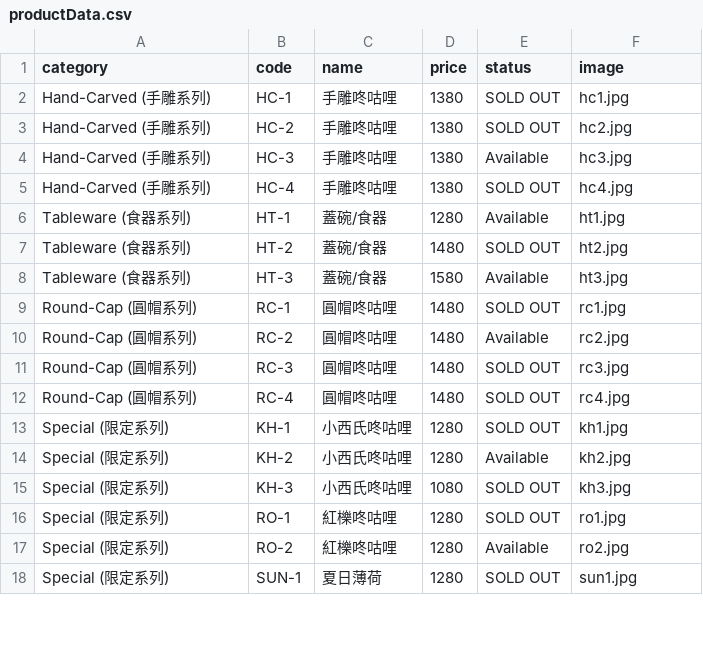
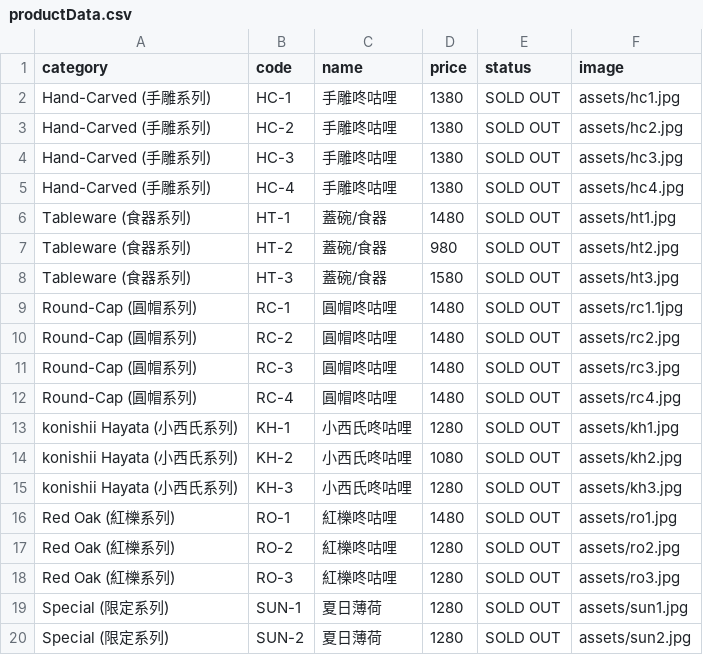
Before and after one commit to chiangchihwei92/chiangchihwei92.github.io, a CSV file: productData.csv, drawn as a sheet; only a part is shown; the diff covers the shown part only.

Commit message:
add products

```diff
--- a/productData.csv
+++ b/productData.csv
@@ -1,18 +1,20 @@
 category,code,name,price,status,image
-Hand-Carved (手雕系列), HC-1, 手雕咚咕哩, 1380, SOLD OUT, hc1.jpg
-Hand-Carved (手雕系列), HC-2, 手雕咚咕哩, 1380, SOLD OUT, hc2.jpg
-Hand-Carved (手雕系列), HC-3, 手雕咚咕哩, 1380, Available, hc3.jpg
-Hand-Carved (手雕系列), HC-4, 手雕咚咕哩, 1380, SOLD OUT, hc4.jpg
-Tableware (食器系列), HT-1, 蓋碗/食器, 1280, Available, ht1.jpg
-Tableware (食器系列), HT-2, 蓋碗/食器, 1480, SOLD OUT, ht2.jpg
-Tableware (食器系列), HT-3, 蓋碗/食器, 1580, Available, ht3.jpg
-Round-Cap (圓帽系列), RC-1, 圓帽咚咕哩, 1480, SOLD OUT, rc1.jpg
-Round-Cap (圓帽系列), RC-2, 圓帽咚咕哩, 1480, Available, rc2.jpg
-Round-Cap (圓帽系列), RC-3, 圓帽咚咕哩, 1480, SOLD OUT, rc3.jpg
-Round-Cap (圓帽系列), RC-4, 圓帽咚咕哩, 1480, SOLD OUT, rc4.jpg
-Special (限定系列), KH-1, 小西氏咚咕哩, 1280, SOLD OUT, kh1.jpg
-Special (限定系列), KH-2, 小西氏咚咕哩, 1280, Available, kh2.jpg
-Special (限定系列), KH-3, 小西氏咚咕哩, 1080, SOLD OUT, kh3.jpg
-Special (限定系列), RO-1, 紅櫟咚咕哩, 1280, SOLD OUT, ro1.jpg
-Special (限定系列), RO-2, 紅櫟咚咕哩, 1280, Available, ro2.jpg
-Special (限定系列), SUN-1, 夏日薄荷, 1280, SOLD OUT, sun1.jpg
+Hand-Carved (手雕系列), HC-1, 手雕咚咕哩, 1380, SOLD OUT, assets/hc1.jpg
+Hand-Carved (手雕系列), HC-2, 手雕咚咕哩, 1380, SOLD OUT, assets/hc2.jpg
+Hand-Carved (手雕系列), HC-3, 手雕咚咕哩, 1380, SOLD OUT, assets/hc3.jpg
+Hand-Carved (手雕系列), HC-4, 手雕咚咕哩, 1380, SOLD OUT, assets/hc4.jpg
+Tableware (食器系列), HT-1, 蓋碗/食器, 1480, SOLD OUT, assets/ht1.jpg
+Tableware (食器系列), HT-2, 蓋碗/食器, 980, SOLD OUT, assets/ht2.jpg
+Tableware (食器系列), HT-3, 蓋碗/食器, 1580, SOLD OUT, assets/ht3.jpg
+Round-Cap (圓帽系列), RC-1, 圓帽咚咕哩, 1480, SOLD OUT, assets/rc1.1jpg
+Round-Cap (圓帽系列), RC-2, 圓帽咚咕哩, 1480, SOLD OUT, assets/rc2.jpg
+Round-Cap (圓帽系列), RC-3, 圓帽咚咕哩, 1480, SOLD OUT, assets/rc3.jpg
+Round-Cap (圓帽系列), RC-4, 圓帽咚咕哩, 1480, SOLD OUT, assets/rc4.jpg
+konishii Hayata (小西氏系列), KH-1, 小西氏咚咕哩, 1280, SOLD OUT, assets/kh1.jpg
+konishii Hayata (小西氏系列), KH-2, 小西氏咚咕哩, 1080, SOLD OUT, assets/kh2.jpg
+konishii Hayata (小西氏系列), KH-3, 小西氏咚咕哩, 1280, SOLD OUT, assets/kh3.jpg
+Red Oak (紅櫟系列), RO-1, 紅櫟咚咕哩, 1480, SOLD OUT, assets/ro1.jpg
+Red Oak (紅櫟系列), RO-2, 紅櫟咚咕哩, 1280, SOLD OUT, assets/ro2.jpg
+Red Oak (紅櫟系列), RO-3, 紅櫟咚咕哩, 1280, SOLD OUT, assets/ro3.jpg
+Special (限定系列), SUN-1, 夏日薄荷, 1280, SOLD OUT, assets/sun1.jpg
+Special (限定系列), SUN-2, 夏日薄荷, 1280, SOLD OUT, assets/sun2.jpg
```
Also changed, not shown: 3 added rows and 5 edited cells elsewhere in this file.
